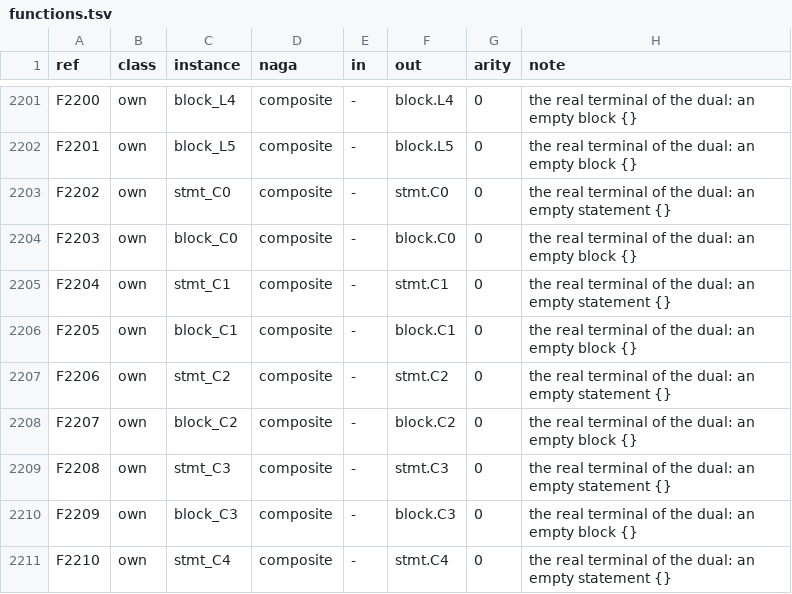
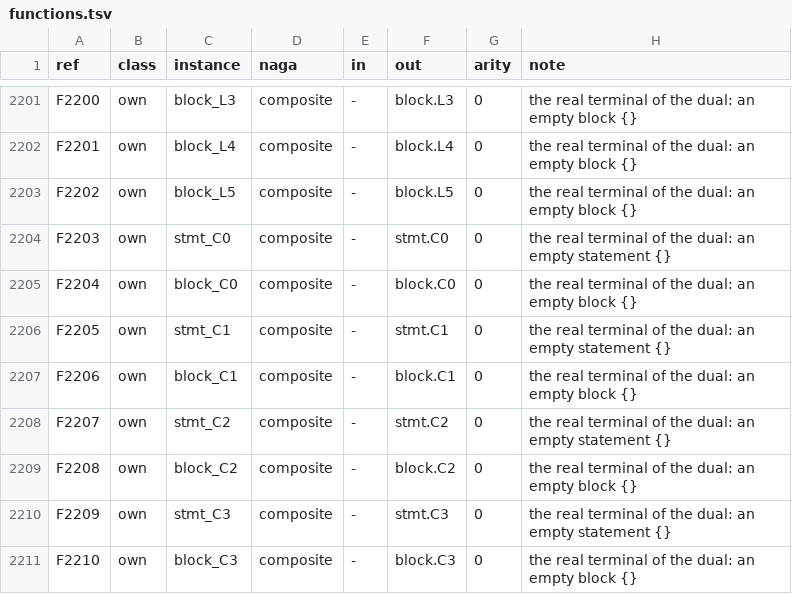
Before and after one commit to Gamakon/fuller, a TSV file: kingdoms/safewgsl/functions.tsv, drawn as a sheet; only a part is shown, gaps mark what is left out; the diff covers the shown part only; the diff names each change by its address in the sheet, - before the commit and + after, or states it on an @@ line.

```diff
--- a/kingdoms/safewgsl/functions.tsv
+++ b/kingdoms/safewgsl/functions.tsv
-C2201 (instance): block_L4
+C2201 (instance): block_L3
-F2201 (out): block.L4
+F2201 (out): block.L3
-C2202 (instance): block_L5
+C2202 (instance): block_L4
-F2202 (out): block.L5
+F2202 (out): block.L4
-C2203 (instance): stmt_C0
+C2203 (instance): block_L5
-F2203 (out): stmt.C0
+F2203 (out): block.L5
-H2203 (note): …an empty statement {}
+H2203 (note): …an empty block {}
-C2204 (instance): block_C0
+C2204 (instance): stmt_C0
-F2204 (out): block.C0
+F2204 (out): stmt.C0
-H2204 (note): …an empty block {}
+H2204 (note): …an empty statement {}
-C2205 (instance): stmt_C1
+C2205 (instance): block_C0
-F2205 (out): stmt.C1
+F2205 (out): block.C0
-H2205 (note): …an empty statement {}
+H2205 (note): …an empty block {}
-C2206 (instance): block_C1
+C2206 (instance): stmt_C1
-F2206 (out): block.C1
+F2206 (out): stmt.C1
-H2206 (note): …an empty block {}
+H2206 (note): …an empty statement {}
-C2207 (instance): stmt_C2
+C2207 (instance): block_C1
-F2207 (out): stmt.C2
+F2207 (out): block.C1
-H2207 (note): …an empty statement {}
+H2207 (note): …an empty block {}
-C2208 (instance): block_C2
+C2208 (instance): stmt_C2
-F2208 (out): block.C2
+F2208 (out): stmt.C2
-H2208 (note): …an empty block {}
+H2208 (note): …an empty statement {}
-C2209 (instance): stmt_C3
+C2209 (instance): block_C2
-F2209 (out): stmt.C3
+F2209 (out): block.C2
-H2209 (note): …an empty statement {}
+H2209 (note): …an empty block {}
-C2210 (instance): block_C3
+C2210 (instance): stmt_C3
-F2210 (out): block.C3
+F2210 (out): stmt.C3
-H2210 (note): …an empty block {}
+H2210 (note): …an empty statement {}
-C2211 (instance): stmt_C4
+C2211 (instance): block_C3
-F2211 (out): stmt.C4
+F2211 (out): block.C3
-H2211 (note): …an empty statement {}
+H2211 (note): …an empty block {}
```
Also changed, not shown: 1 added row and 82 edited cells elsewhere in this file, 4 other files.
